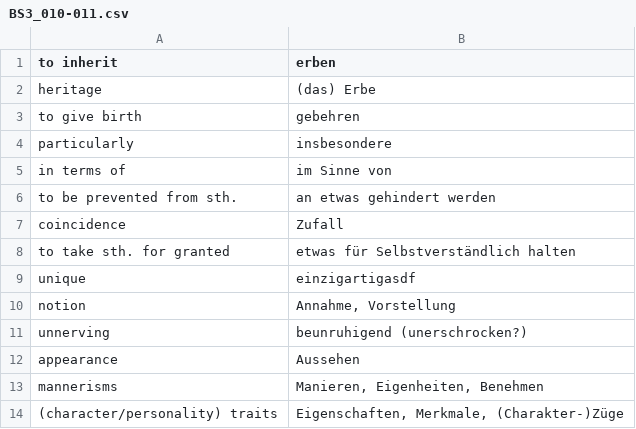
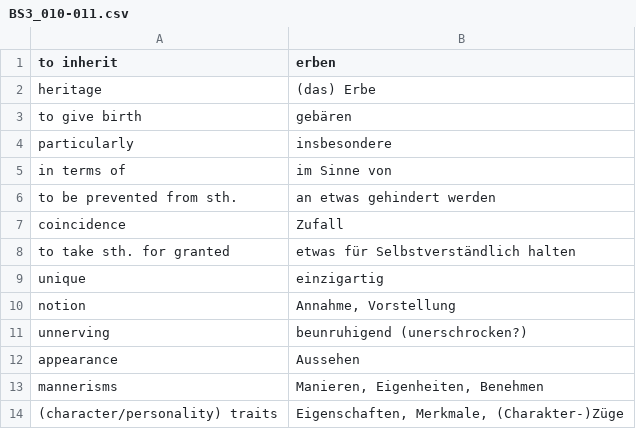
Before and after one commit to melektron/alpha, a CSV file: tools/simplytrain/content/BS3_010-011.csv, drawn as a sheet; only a part is shown.

```diff
--- a/tools/simplytrain/content/BS3_010-011.csv
+++ b/tools/simplytrain/content/BS3_010-011.csv
@@ -2,3 +2,3 @@ to inherit;erben
 heritage;(das) Erbe
-to give birth;gebehren
+to give birth;gebären
 particularly;insbesondere
@@ -8,3 +8,3 @@ coincidence;Zufall
 to take sth. for granted;etwas für Selbstverständlich halten
-unique;einzigartigasdf
+unique;einzigartig
 notion;Annahme, Vorstellung
```
Also changed, not shown: tools/simplytrain/content/BS2_150-151.csv, tools/simplytrain/content/BS2_152-153.csv, 8 other files.
